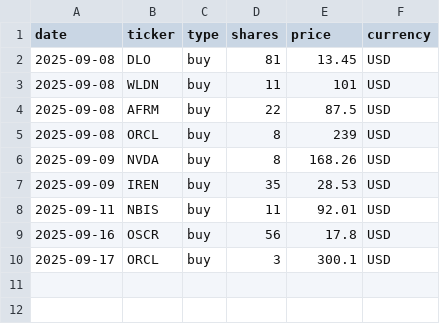
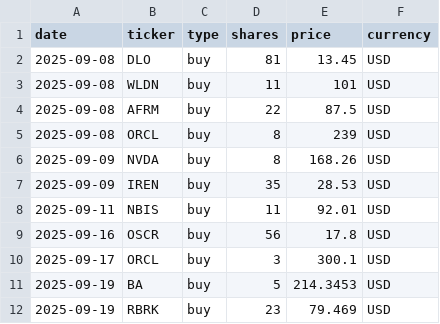
Before and after one commit to hayatonn/family_portfolio, a CSV file: portfolio/trades.csv, drawn as a sheet.

Commit message:
Update trades.csv

```diff
--- a/portfolio/trades.csv
+++ b/portfolio/trades.csv
@@ -10 +10,3 @@
 2025-09-17,ORCL,buy,3,300.1,USD
+2025-09-19,BA,buy,5,214.3453,USD
+2025-09-19,RBRK,buy,23,79.469,USD
```
